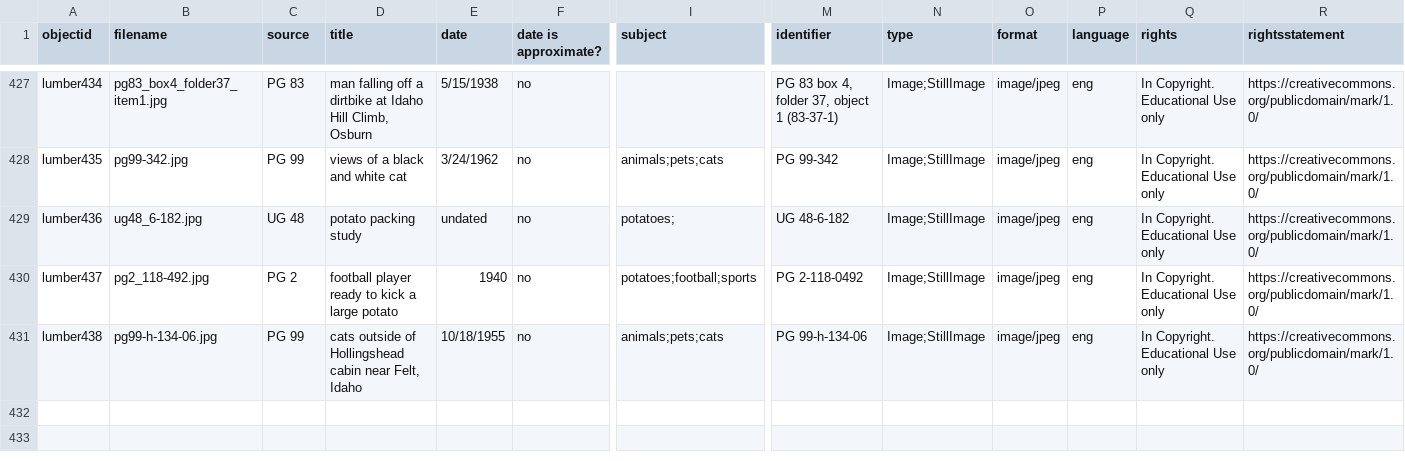
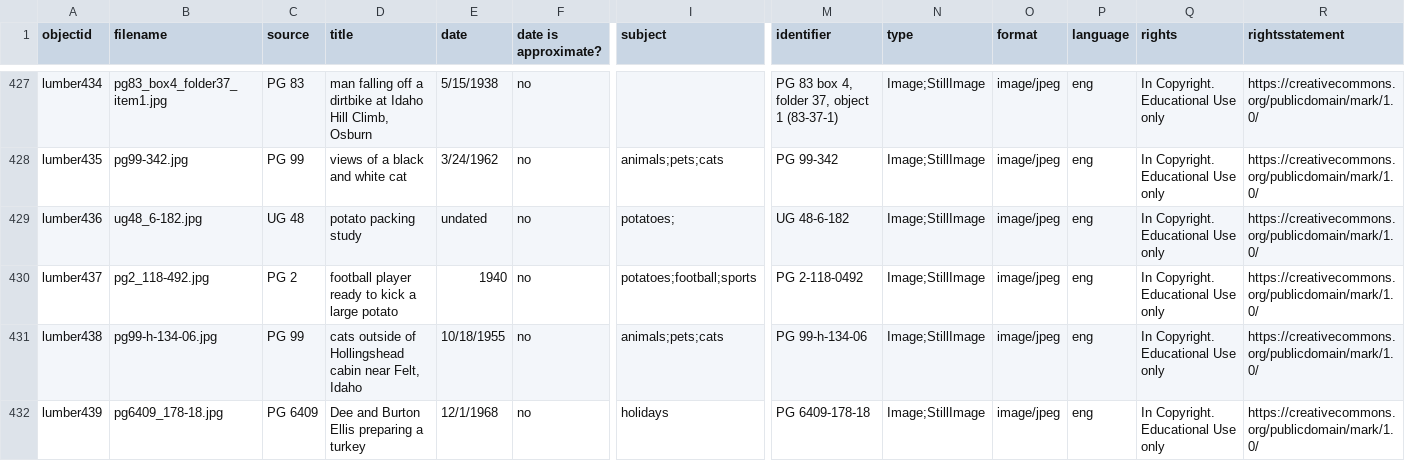
Before and after one commit to uidaholib/spec-lumber, a CSV file: _data/lumber.csv, drawn as a sheet; only a part is shown, gaps mark what is left out; rows hold the shown columns only; the diff names each change by its address in the sheet, - before the commit and + after, or states it on an @@ line.

Commit message:
converted to md, added image to lumber collection

```diff
--- a/_data/lumber.csv
+++ b/_data/lumber.csv
+row 432: lumber439 | pg6409_178-18.jpg | PG 6409 | Dee and Burton Ellis preparing a turkey | 12/1/1968 | no | holidays | PG 6409-178-18 | Image;StillImage | image/jpeg | eng | In Copyright. Educational Use only | https://creativecommons.org/publicdomain/mark/1.0/
```
Also changed, not shown: 2 other files.
